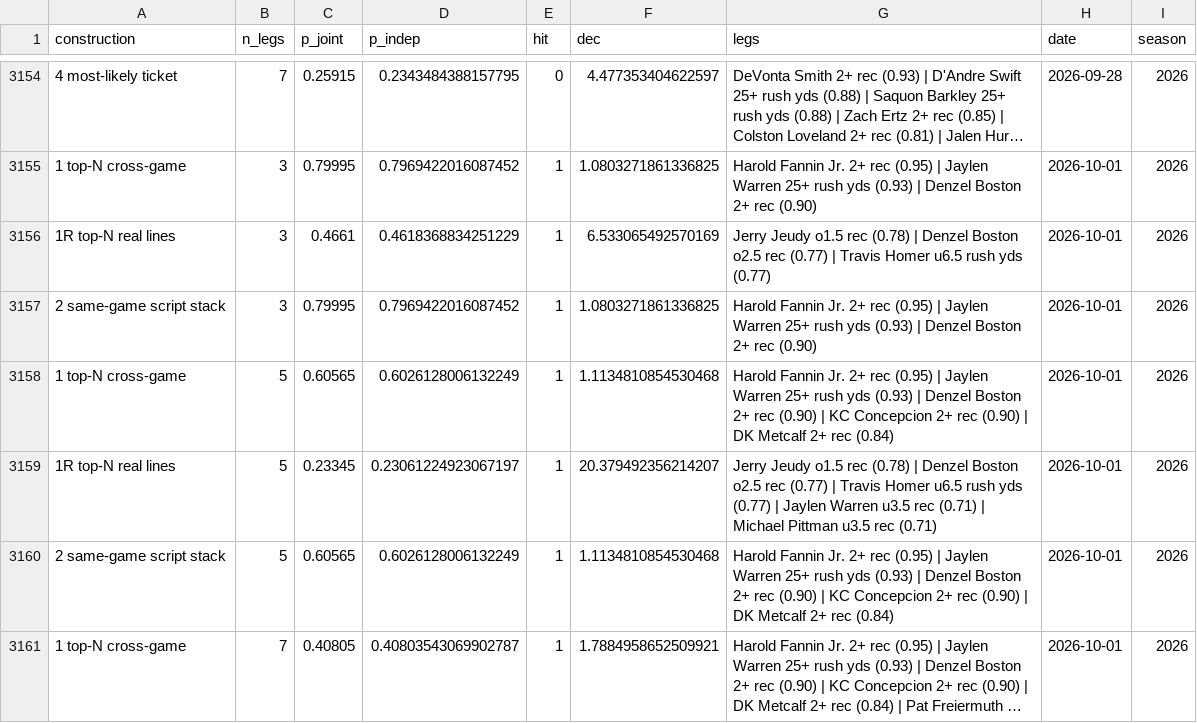
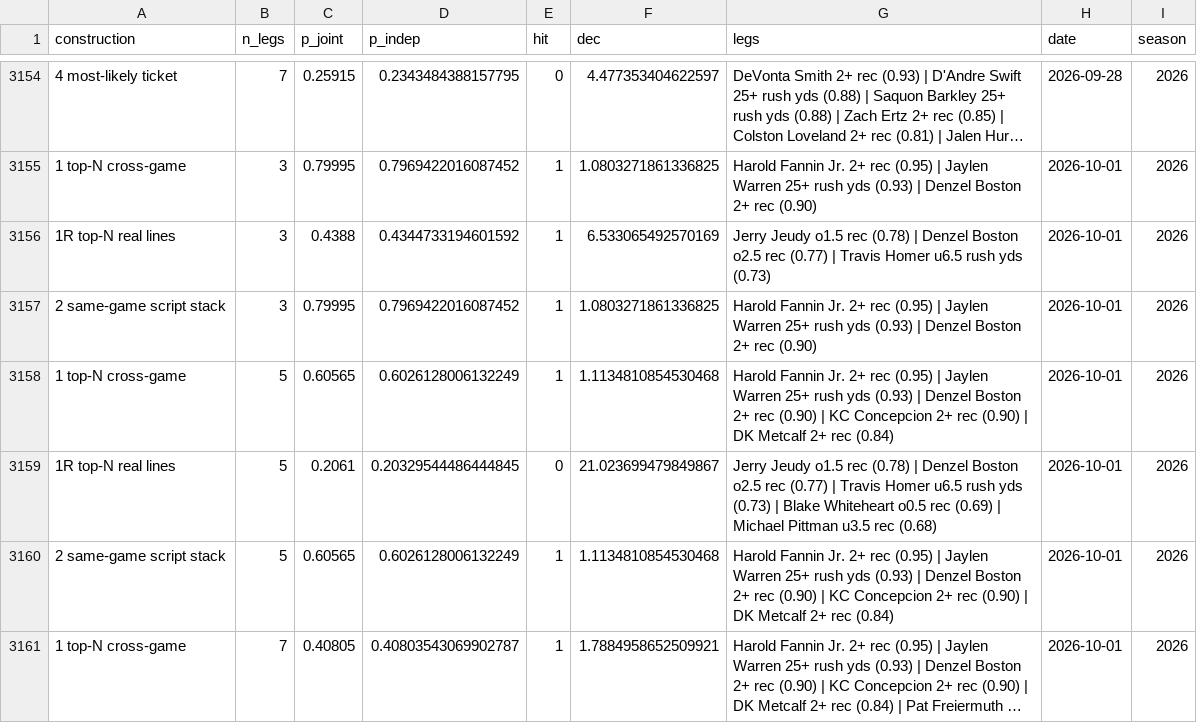
Before and after one commit to tcase0618/AgenticSportsBetting, a CSV file: results/props_script/nfl_parlays.csv, drawn as a sheet; only a part is shown, gaps mark what is left out; long unchanged cells end in …; the diff covers the shown part only.

```diff
--- a/results/props_script/nfl_parlays.csv
+++ b/results/props_script/nfl_parlays.csv
@@ -3155,6 +3155,6 @@ construction,n_legs,p_joint,p_indep,hit,dec,legs,date,season
 1 top-N cross-game,3,0.79995,0.7969422016087452,1,1.0803271861336825,Harold Fannin Jr. 2+ rec (0.95) | Jaylen Warren 25+ rush yds (0.93) | Denzel Boston 2+ rec (0.90),2026-10-01,2026
-1R top-N real lines,3,0.4661,0.4618368834251229,1,6.533065492570169,Jerry Jeudy o1.5 rec (0.78) | Denzel Boston o2.5 rec (0.77) | Travis Homer u6.5 rush yds (0.77),2026-10-01,2026
+1R top-N real lines,3,0.4388,0.4344733194601592,1,6.533065492570169,Jerry Jeudy o1.5 rec (0.78) | Denzel Boston o2.5 rec (0.77) | Travis Homer u6.5 rush yds (0.73),2026-10-01,2026
 2 same-game script stack,3,0.79995,0.7969422016087452,1,1.0803271861336825,Harold Fannin Jr. 2+ rec (0.95) | Jaylen Warren 25+ rush yds (0.93) | Denzel Boston 2+ rec (0.90),2026-10-01,2026
 1 top-N cross-game,5,0.60565,0.6026128006132249,1,1.1134810854530468,Harold Fannin Jr. 2+ rec (0.95) | Jaylen Warren 25+ rush yds (0.93) | Denzel Boston 2+ rec (0.90) | KC Concepcion 2+ rec (0.90) | DK Metcalf 2+ rec (0.84),2026-10-01,2026
-1R top-N real lines,5,0.23345,0.23061224923067197,1,20.379492356214207,Jerry Jeudy o1.5 rec (0.78) | Denzel Boston o2.5 rec (0.77) | Travis Homer u6.5 rush yds (0.77) | Jaylen Warren u3.5 rec (0.71) | Michael Pittman u3.5 rec (0.71),2026-10-01,2026
+1R top-N real lines,5,0.2061,0.20329544486444845,0,21.023699479849867,Jerry Jeudy o1.5 rec (0.78) | Denzel Boston o2.5 rec (0.77) | Travis Homer u6.5 rush yds (0.73) | Blake Whiteheart o0.5 rec (0.69) | Michael Pittman u3.5 rec (0.68),2026-10-01,2026
 2 same-game script stack,5,0.60565,0.6026128006132249,1,1.1134810854530468,Harold Fannin Jr. 2+ rec (0.95) | Jaylen Warren 25+ rush yds (0.93) | Denzel Boston 2+ rec (0.90) | KC Concepcion 2+ rec (0.90) | DK Metcalf 2+ rec (0.84),2026-10-01,2026
```
Also changed, not shown: 157 edited cells elsewhere in this file, 9 other files.
